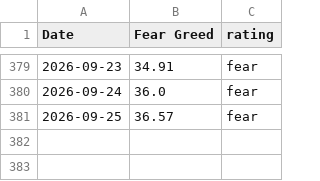
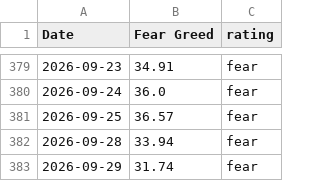
Before and after one commit to Vatmuri2/feargreed, a CSV file: datasets/fear_greed_forward_test_afternoon.csv, drawn as a sheet; only a part is shown, gaps mark what is left out.

```diff
--- a/datasets/fear_greed_forward_test_afternoon.csv
+++ b/datasets/fear_greed_forward_test_afternoon.csv
@@ -381 +381,3 @@ Date,Fear Greed,rating
 2026-09-25,36.57,fear
+2026-09-28,33.94,fear
+2026-09-29,31.74,fear
```
Also changed, not shown: datasets/fear_greed_forward_test_morning.csv, trading_log_BOD.csv, 2 other files.
